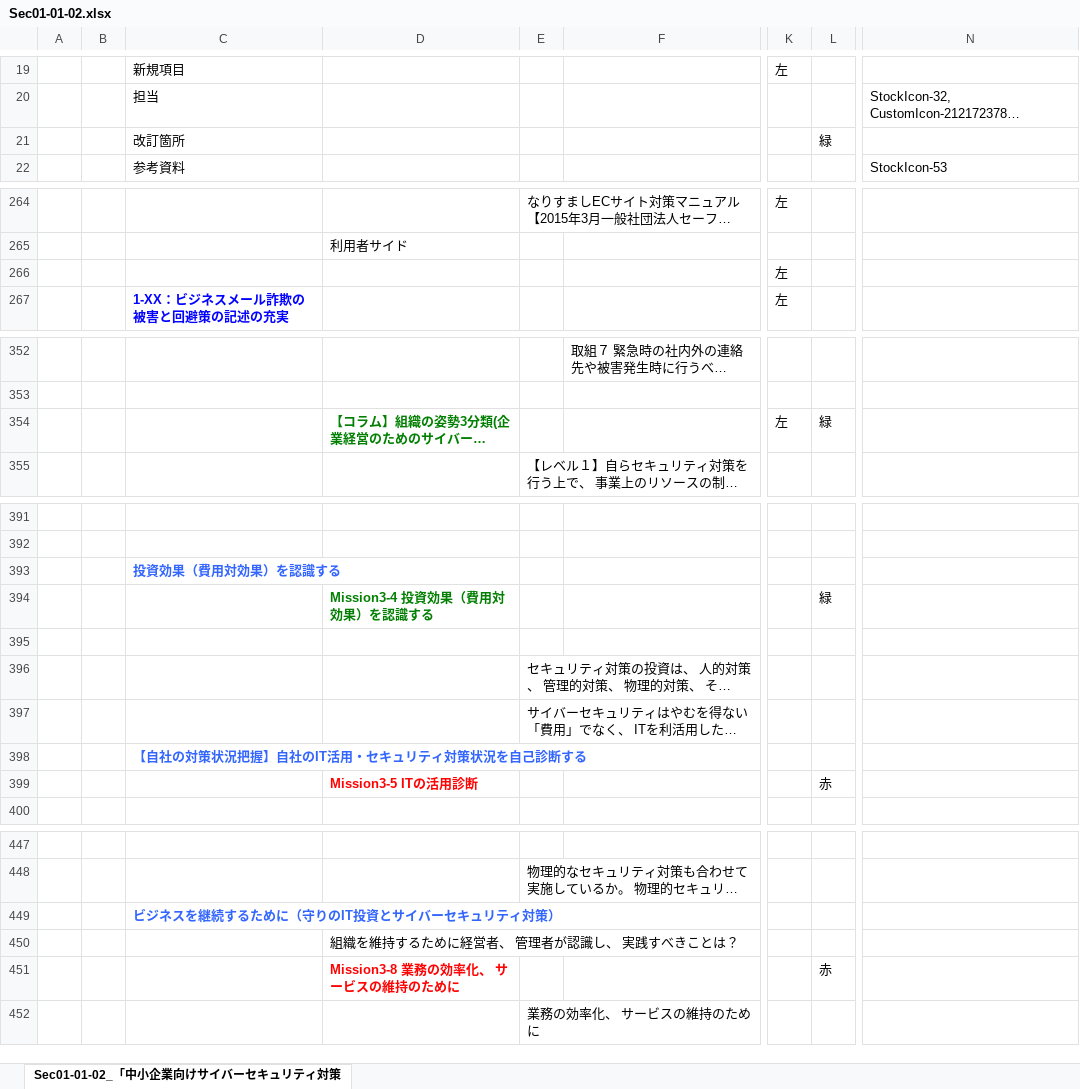
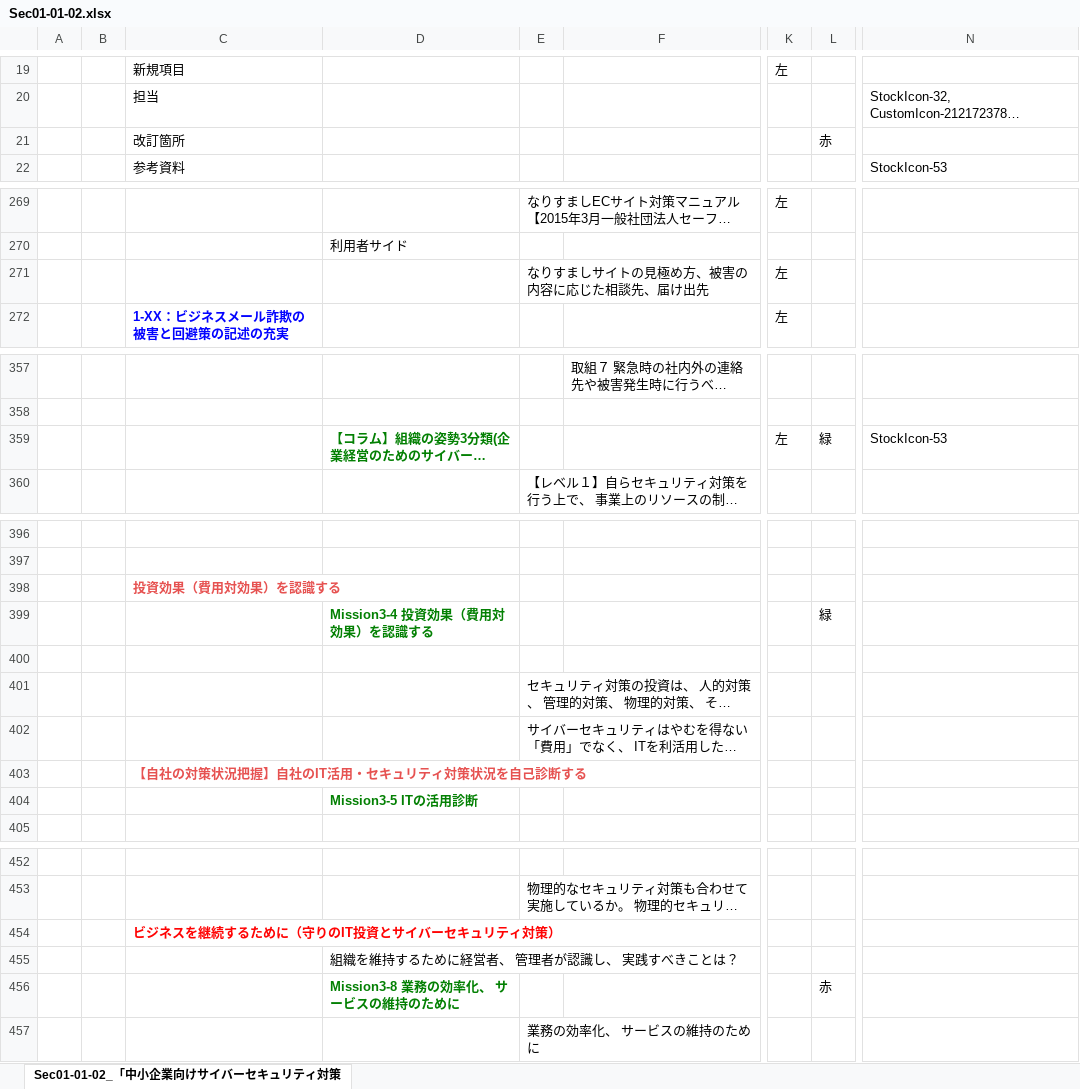
Before and after one commit to BlueMoon55/Sharing_Knowledge3, an Excel workbook: MindManager3/Sec01-01-02.xlsx, sheet Sec01-01-02_「中小企業向けサイバーセキュリティ対策, drawn as a sheet; only a part is shown, gaps mark what is left out; long unchanged cells end in …; values as stored, in another font and other column widths than the file's, no borders; charts and pictures not drawn; addresses are those after the commit; the diff covers the shown part only; the diff names each change by its address in the sheet, - before the commit and + after, or states it on an @@ line.

```diff
--- a/MindManager3/Sec01-01-02.xlsx (sheet Sec01-01-02_「中小企業向けサイバーセキュリティ対策)
+++ b/MindManager3/Sec01-01-02.xlsx (sheet Sec01-01-02_「中小企業向けサイバーセキュリティ対策)
-L21: 緑
+L21: 赤
-E271: (empty)
+E271: なりすましサイトの見極め方、被害の内容に応じた相談先、届け出先
-N359: (empty)
+N359: StockIcon-53
-C398 text colour: #3366FF
+C398 text colour: #E65251
-C403 text colour: #3366FF
+C403 text colour: #E65251
-D404 text colour: #FF0303
+D404 text colour: #038003
-L404: 赤
+L404: (empty)
-C454 text colour: #3366FF
+C454 text colour: #FF0303
-D456 text colour: #FF0303
+D456 text colour: #038003
```
Also changed, not shown: 10 added rows, 5 removed rows, 10 edited cells and cell formats elsewhere in this sheet, charts or pictures, 1 other file.
